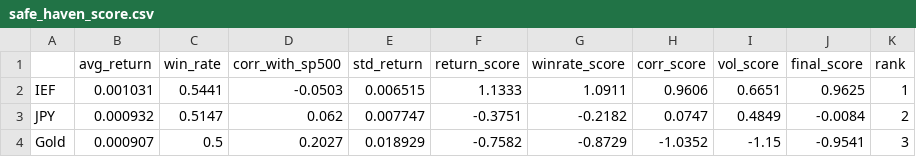
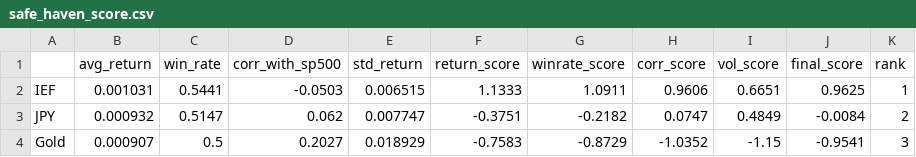
Before and after one commit to LNMAnh/Safe-Haven-Asset-Analysis, a CSV file: data/safe_haven_score.csv, drawn as a sheet.

```diff
--- a/data/safe_haven_score.csv
+++ b/data/safe_haven_score.csv
@@ -3,2 +3,2 @@ IEF,0.001031,0.5441,-0.0503,0.006515,1.1333,1.0911,0.9606,0.6651,0.9625,1
 JPY,0.000932,0.5147,0.062,0.007747,-0.3751,-0.2182,0.0747,0.4849,-0.0084,2
-Gold,0.000907,0.5,0.2027,0.018929,-0.7582,-0.8729,-1.0352,-1.15,-0.9541,3
+Gold,0.000907,0.5,0.2027,0.018929,-0.7583,-0.8729,-1.0352,-1.15,-0.9541,3
```
Also changed, not shown: data/market_data_clean.csv, data/market_data_features.csv, 7 other files.
